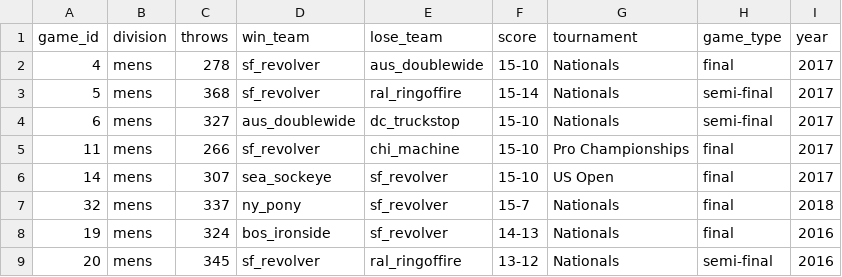
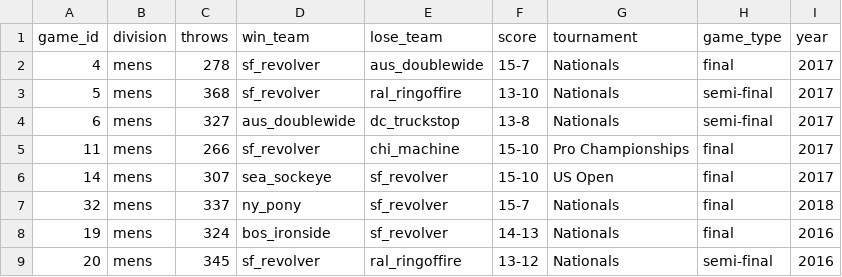
Before and after one commit to namisumida/ultimate_divisions, a CSV file: interactive-charts/numThrows/numThrows.csv, drawn as a sheet; only a part is shown.

```diff
--- a/interactive-charts/numThrows/numThrows.csv
+++ b/interactive-charts/numThrows/numThrows.csv
@@ -1,5 +1,5 @@
 game_id,division,throws,win_team,lose_team,score,tournament,game_type,year
-4,mens,278,sf_revolver,aus_doublewide,15-10,Nationals,final,2017
-5,mens,368,sf_revolver,ral_ringoffire,15-14,Nationals,semi-final,2017
-6,mens,327,aus_doublewide,dc_truckstop,15-10,Nationals,semi-final,2017
+4,mens,278,sf_revolver,aus_doublewide,15-7,Nationals,final,2017
+5,mens,368,sf_revolver,ral_ringoffire,13-10,Nationals,semi-final,2017
+6,mens,327,aus_doublewide,dc_truckstop,13-8,Nationals,semi-final,2017
 11,mens,266,sf_revolver,chi_machine,15-10,Pro Championships,final,2017
```
Also changed, not shown: 4 other files.
